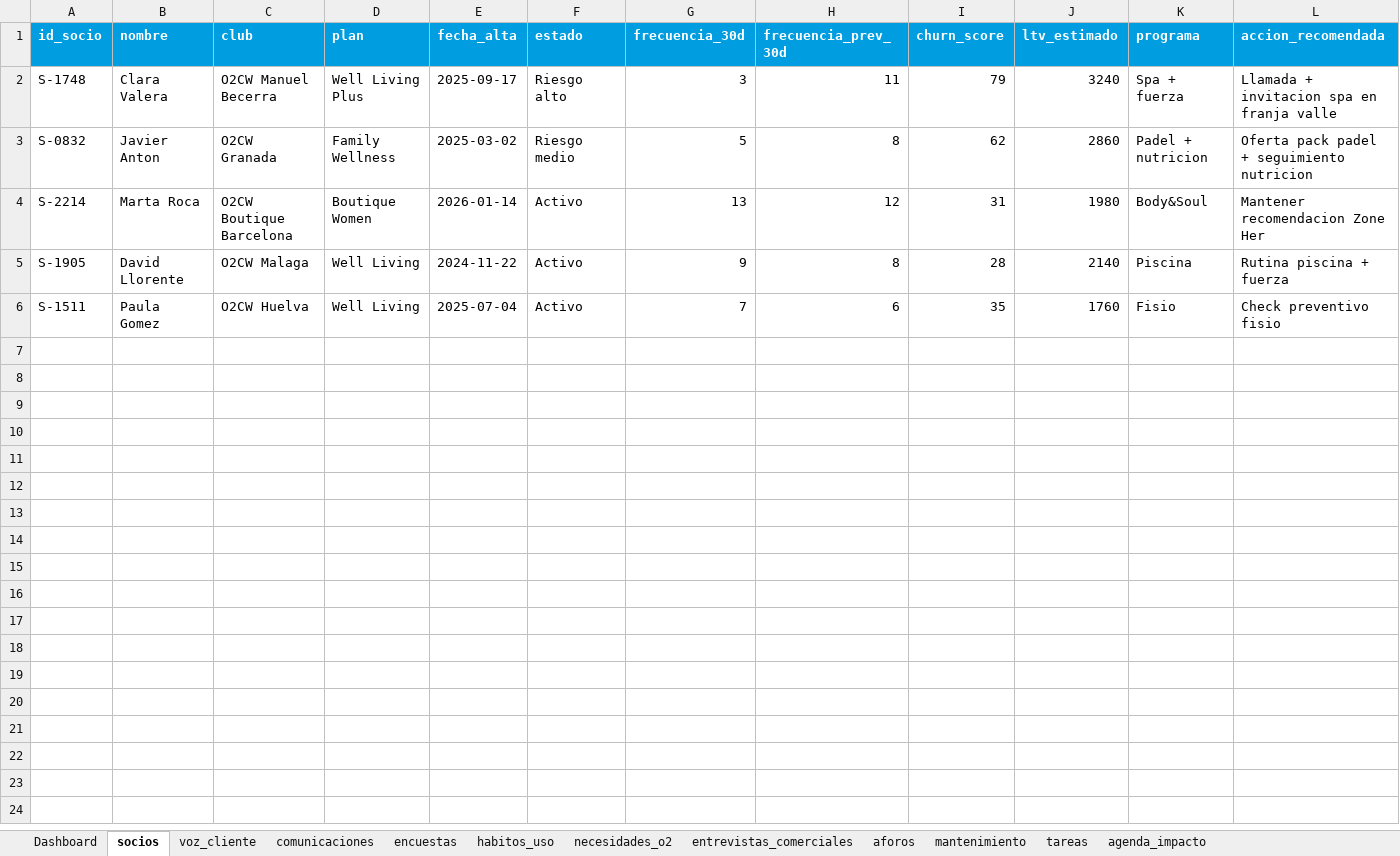
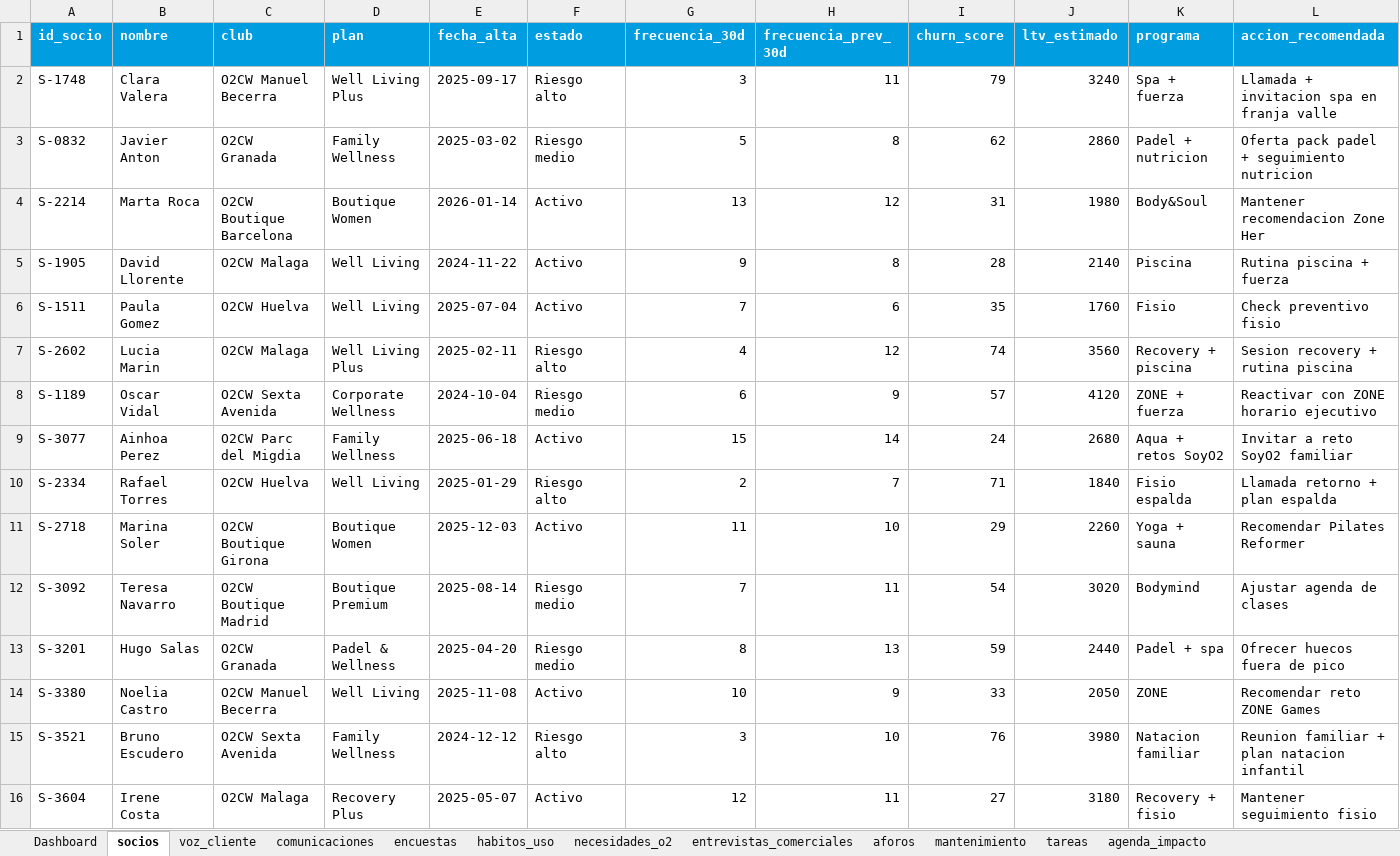
Before and after one commit to giqciklum/o2-poc, an Excel workbook: data/o2_operational_seed.xlsx, sheet socios, drawn as a sheet; only a part is shown; values as stored, in another font and other column widths than the file's, no borders; table styles not drawn; the diff covers the shown part only; the diff names each change by its address in the sheet, - before the commit and + after, or states it on an @@ line.

```diff
--- a/data/o2_operational_seed.xlsx (sheet socios)
+++ b/data/o2_operational_seed.xlsx (sheet socios)
+row 7: S-2602 | Lucia Marin | O2CW Malaga | Well Living Plus | 2025-02-11 | Riesgo alto | 4 | 12 | 74 | 3560 | Recovery + piscina | Sesion recovery + rutina piscina
+row 8: S-1189 | Oscar Vidal | O2CW Sexta Avenida | Corporate Wellness | 2024-10-04 | Riesgo medio | 6 | 9 | 57 | 4120 | ZONE + fuerza | Reactivar con ZONE horario ejecutivo
+row 9: S-3077 | Ainhoa Perez | O2CW Parc del Migdia | Family Wellness | 2025-06-18 | Activo | 15 | 14 | 24 | 2680 | Aqua + retos SoyO2 | Invitar a reto SoyO2 familiar
+row 10: S-2334 | Rafael Torres | O2CW Huelva | Well Living | 2025-01-29 | Riesgo alto | 2 | 7 | 71 | 1840 | Fisio espalda | Llamada retorno + plan espalda
+row 11: S-2718 | Marina Soler | O2CW Boutique Girona | Boutique Women | 2025-12-03 | Activo | 11 | 10 | 29 | 2260 | Yoga + sauna | Recomendar Pilates Reformer
+row 12: S-3092 | Teresa Navarro | O2CW Boutique Madrid | Boutique Premium | 2025-08-14 | Riesgo medio | 7 | 11 | 54 | 3020 | Bodymind | Ajustar agenda de clases
+row 13: S-3201 | Hugo Salas | O2CW Granada | Padel & Wellness | 2025-04-20 | Riesgo medio | 8 | 13 | 59 | 2440 | Padel + spa | Ofrecer huecos fuera de pico
+row 14: S-3380 | Noelia Castro | O2CW Manuel Becerra | Well Living | 2025-11-08 | Activo | 10 | 9 | 33 | 2050 | ZONE | Recomendar reto ZONE Games
+row 15: S-3521 | Bruno Escudero | O2CW Sexta Avenida | Family Wellness | 2024-12-12 | Riesgo alto | 3 | 10 | 76 | 3980 | Natacion familiar | Reunion familiar + plan natacion infantil
+row 16: S-3604 | Irene Costa | O2CW Malaga | Recovery Plus | 2025-05-07 | Activo | 12 | 11 | 27 | 3180 | Recovery + fisio | Mantener seguimiento fisio
```
Also changed, not shown: 9 added rows elsewhere in this sheet, sheet aforos, sheet voz_cliente, sheet entrevistas_comerciales, sheet tareas, sheet comunicaciones, sheet habitos_uso, 4 more sheets, charts or pictures, 4 other files.
